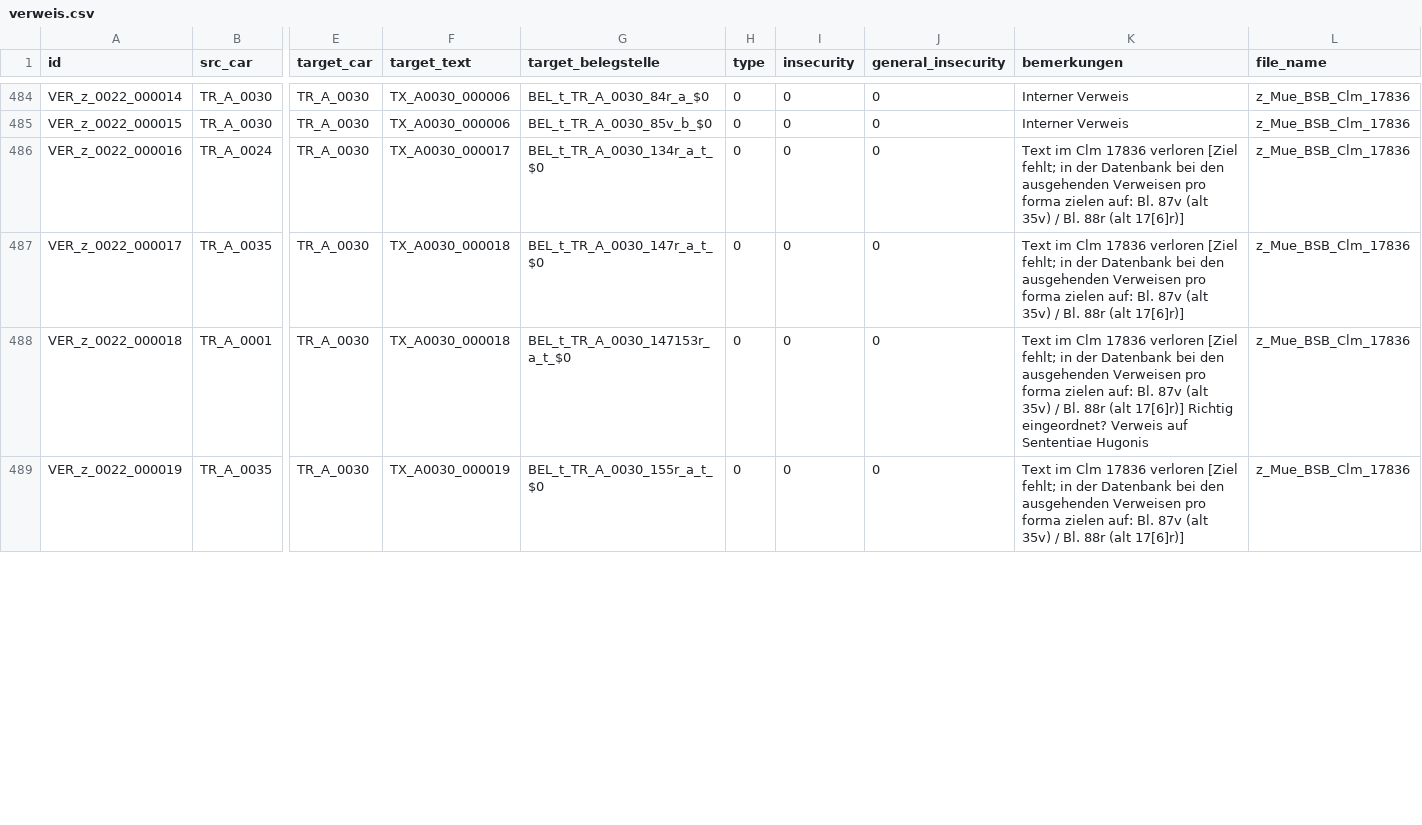
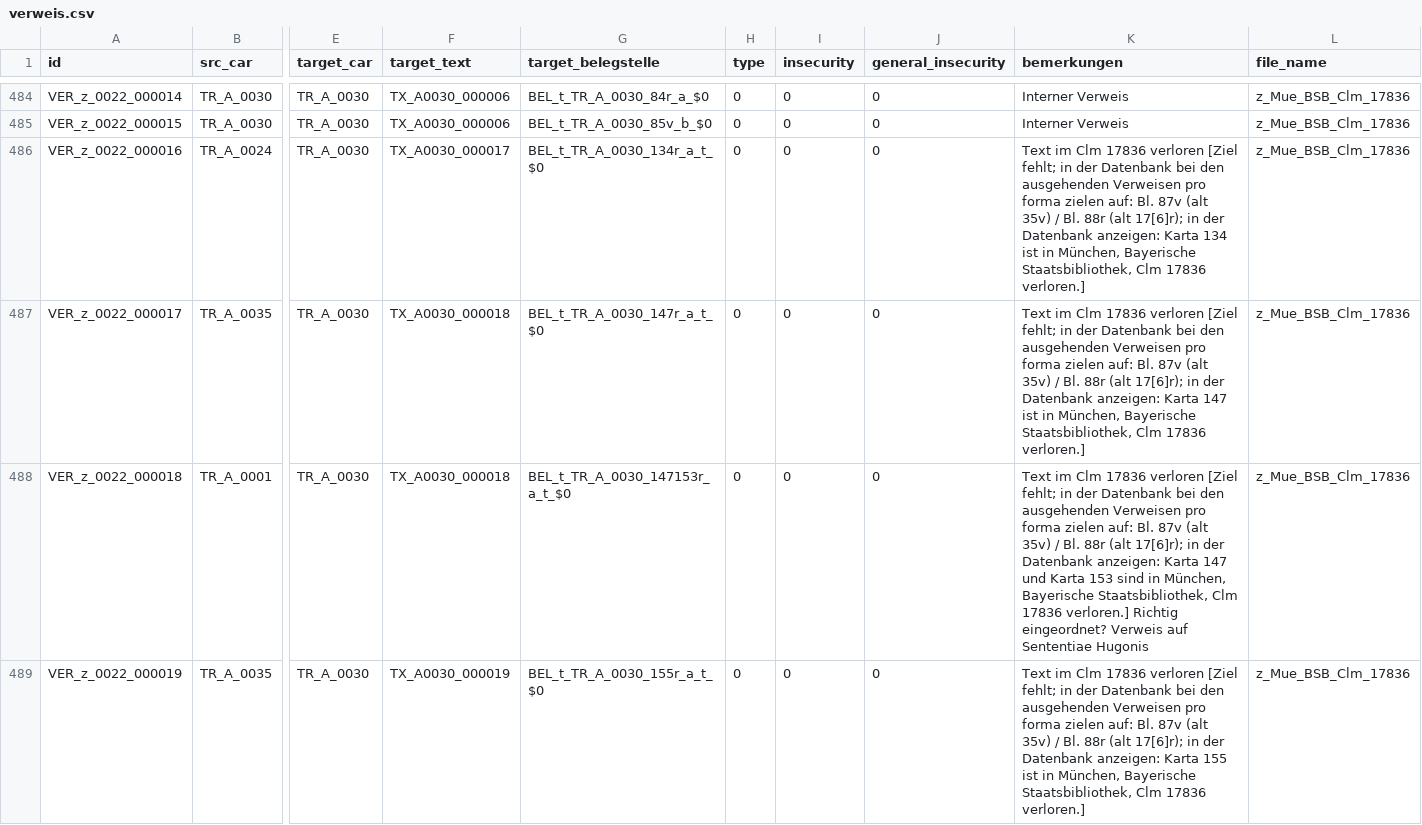
Before and after one commit to domsteinbach/gossembrot-portal, a CSV file: data-import/verweis.csv, drawn as a sheet; only a part is shown, gaps mark what is left out; the diff covers the shown part only; the diff names each change by its address in the sheet, - before the commit and + after, or states it on an @@ line.

```diff
--- a/data-import/verweis.csv
+++ b/data-import/verweis.csv
-K486 (bemerkungen): …88r (alt 17[6]r)]
+K486 (bemerkungen): …88r (alt 17[6]r); in der Datenbank anzeigen: Karta 134 ist in München, Bayerische Staatsbibliothek, Clm 17836 verloren.]
-K487 (bemerkungen): …88r (alt 17[6]r)]
+K487 (bemerkungen): …88r (alt 17[6]r); in der Datenbank anzeigen: Karta 147 ist in München, Bayerische Staatsbibliothek, Clm 17836 verloren.]
-K488 (bemerkungen): …88r (alt 17[6]r)] Richtig eingeordnet?…
+K488 (bemerkungen): …88r (alt 17[6]r); in der Datenbank anzeigen: Karta 147 und Karta 153 sind in München, Bayerische Staatsbibliothek, Clm 17836 verloren.] Richtig eingeordnet?…
-K489 (bemerkungen): …88r (alt 17[6]r)]
+K489 (bemerkungen): …88r (alt 17[6]r); in der Datenbank anzeigen: Karta 155 ist in München, Bayerische Staatsbibliothek, Clm 17836 verloren.]
```
Also changed, not shown: 19 edited cells elsewhere in this file, 7 other files.
